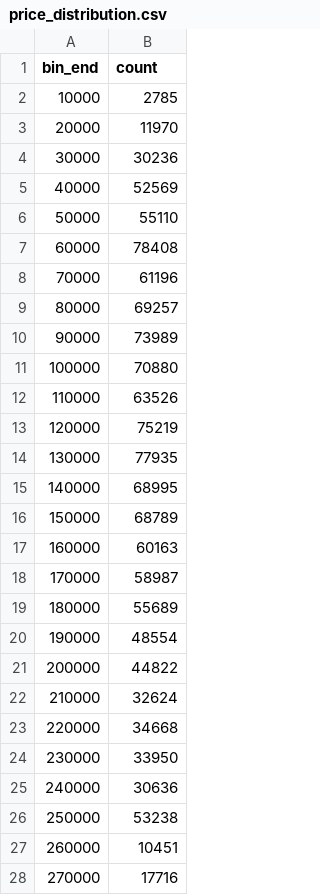
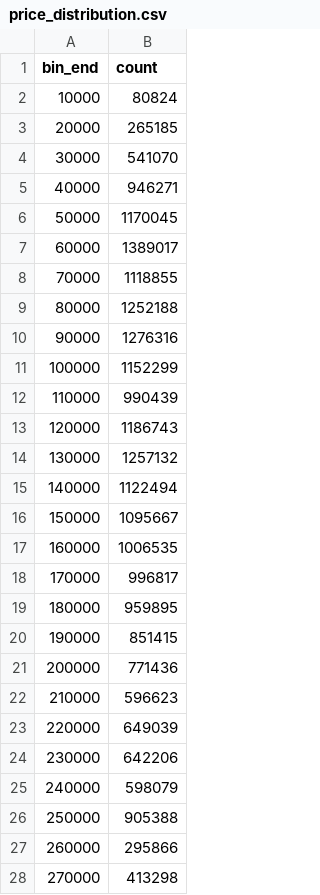
Before and after one commit to BDEvan5/property_prices, a CSV file: web/public/price_distribution.csv, drawn as a sheet; only a part is shown; the diff covers the shown part only.

```diff
--- a/web/public/price_distribution.csv
+++ b/web/public/price_distribution.csv
@@ -1,28 +1,28 @@
 bin_end,count
-10000,2785
-20000,11970
-30000,30236
-40000,52569
-50000,55110
-60000,78408
-70000,61196
-80000,69257
-90000,73989
-100000,70880
-110000,63526
-120000,75219
-130000,77935
-140000,68995
-150000,68789
-160000,60163
-170000,58987
-180000,55689
-190000,48554
-200000,44822
-210000,32624
-220000,34668
-230000,33950
-240000,30636
-250000,53238
-260000,10451
-270000,17716
+10000,80824
+20000,265185
+30000,541070
+40000,946271
+50000,1170045
+60000,1389017
+70000,1118855
+80000,1252188
+90000,1276316
+100000,1152299
+110000,990439
+120000,1186743
+130000,1257132
+140000,1122494
+150000,1095667
+160000,1006535
+170000,996817
+180000,959895
+190000,851415
+200000,771436
+210000,596623
+220000,649039
+230000,642206
+240000,598079
+250000,905388
+260000,295866
+270000,413298
```
Also changed, not shown: 73 edited cells elsewhere in this file, web/public/example_prediction.csv, web/public/national_year_avg.csv, 35 other files.
